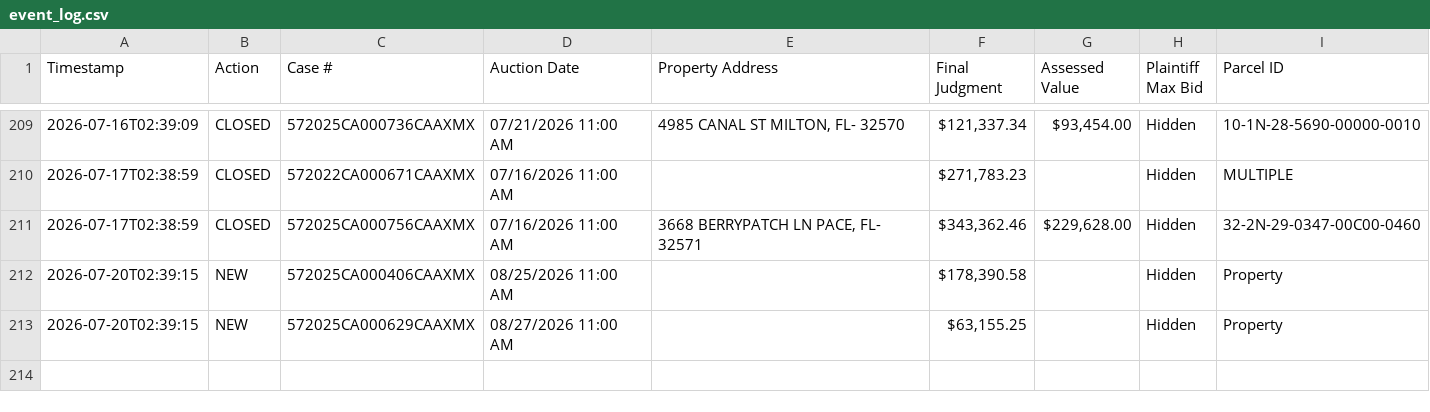
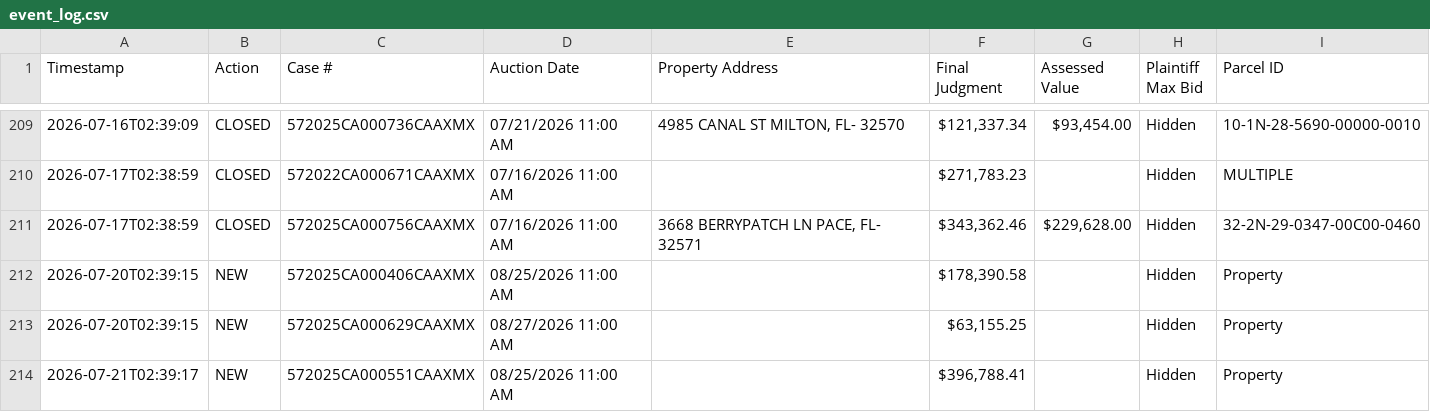
Before and after one commit to figlesias7/realforeclose-santarosa, a CSV file: data/event_log.csv, drawn as a sheet; only a part is shown, gaps mark what is left out; the diff names each change by its address in the sheet, - before the commit and + after, or states it on an @@ line.

```diff
--- a/data/event_log.csv
+++ b/data/event_log.csv
+row 214: 2026-07-21T02:39:17 | NEW | 572025CA000551CAAXMX | 08/25/2026 11:00 AM |  | $396,788.41 |  | Hidden | Property
```
Also changed, not shown: data/all_seen.csv, 3 other files.
